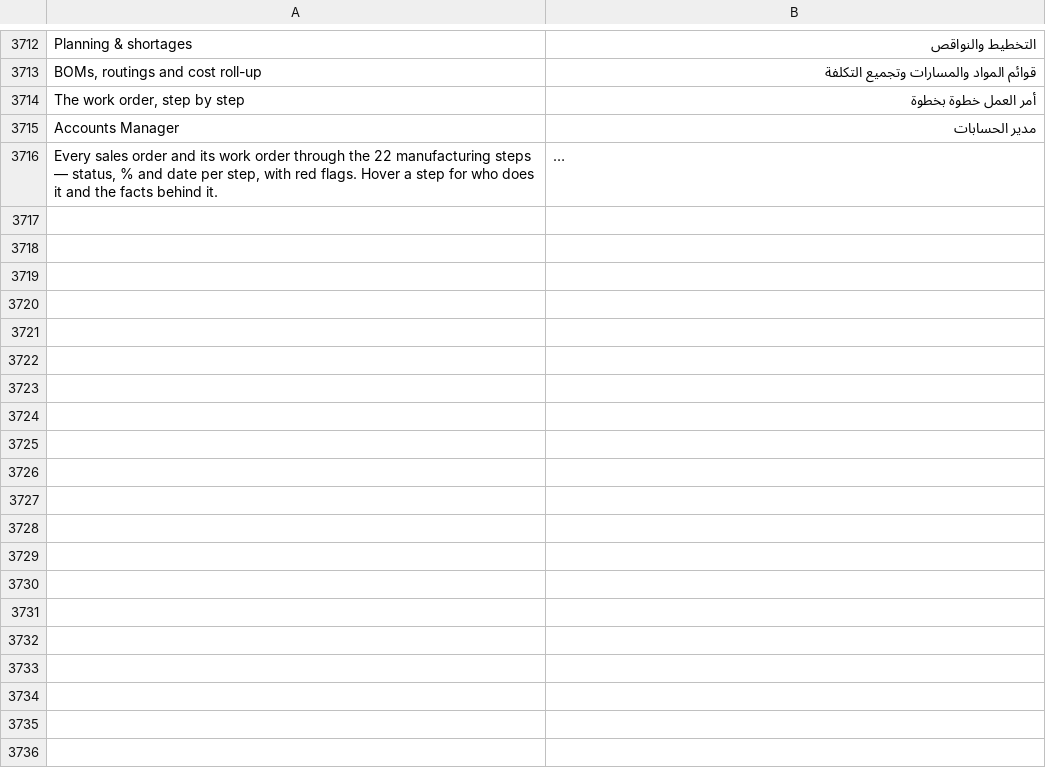
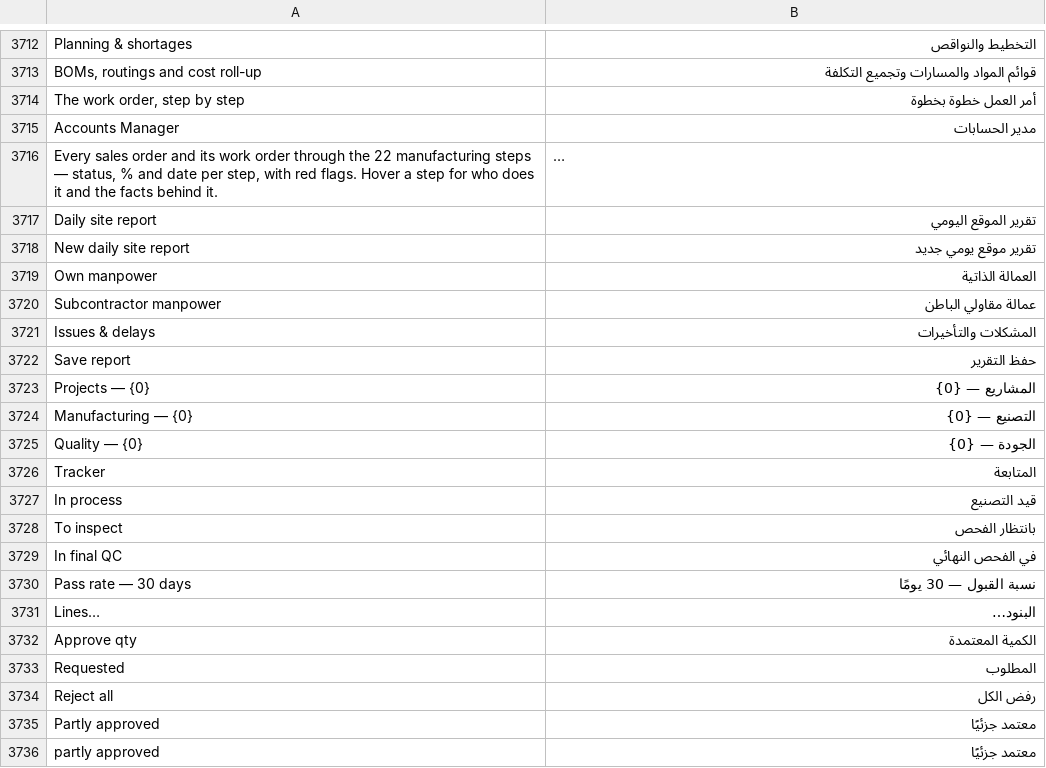
Before and after one commit to hipersignerp-dev/trading, a CSV file: hipersign_trading/translations/ar.csv, drawn as a sheet; only a part is shown, gaps mark what is left out; long unchanged cells end in …; the diff covers the shown part only; the diff names each change by its address in the sheet, - before the commit and + after, or states it on an @@ line.

```diff
--- a/hipersign_trading/translations/ar.csv
+++ b/hipersign_trading/translations/ar.csv
+row 3717: Daily site report | تقرير الموقع اليومي
+row 3718: New daily site report | تقرير موقع يومي جديد
+row 3719: Own manpower | العمالة الذاتية
+row 3720: Subcontractor manpower | عمالة مقاولي الباطن
+row 3721: Issues & delays | المشكلات والتأخيرات
+row 3722: Save report | حفظ التقرير
+row 3723: Projects — {0} | المشاريع — {0}
+row 3724: Manufacturing — {0} | التصنيع — {0}
+row 3725: Quality — {0} | الجودة — {0}
+row 3726: Tracker | المتابعة
+row 3727: In process | قيد التصنيع
+row 3728: To inspect | بانتظار الفحص
+row 3729: In final QC | في الفحص النهائي
+row 3730: Pass rate — 30 days | نسبة القبول — 30 يومًا
+row 3731: Lines… | البنود…
+row 3732: Approve qty | الكمية المعتمدة
+row 3733: Requested | المطلوب
+row 3734: Reject all | رفض الكل
+row 3735: Partly approved | معتمد جزئيًا
+row 3736: partly approved | معتمد جزئيًا
```
Also changed, not shown: 30 added rows elsewhere in this file, hipersign_trading/translations/zh.csv, 3 other files.
